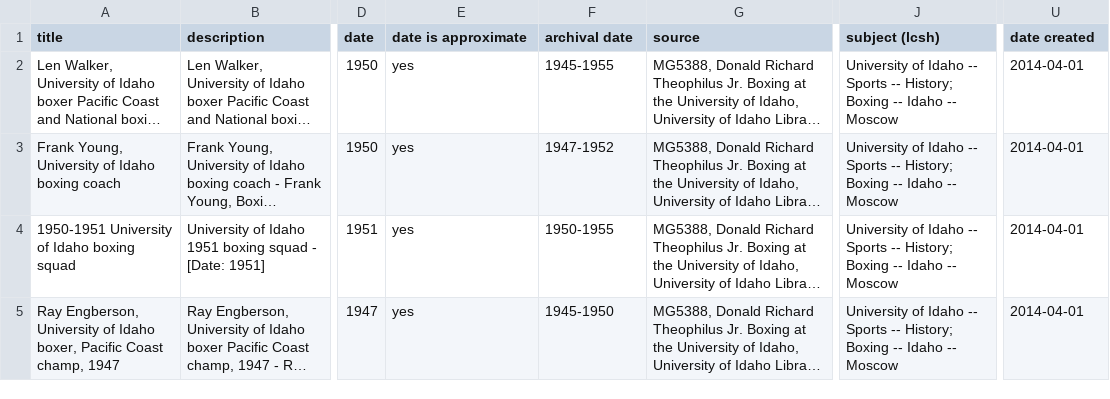
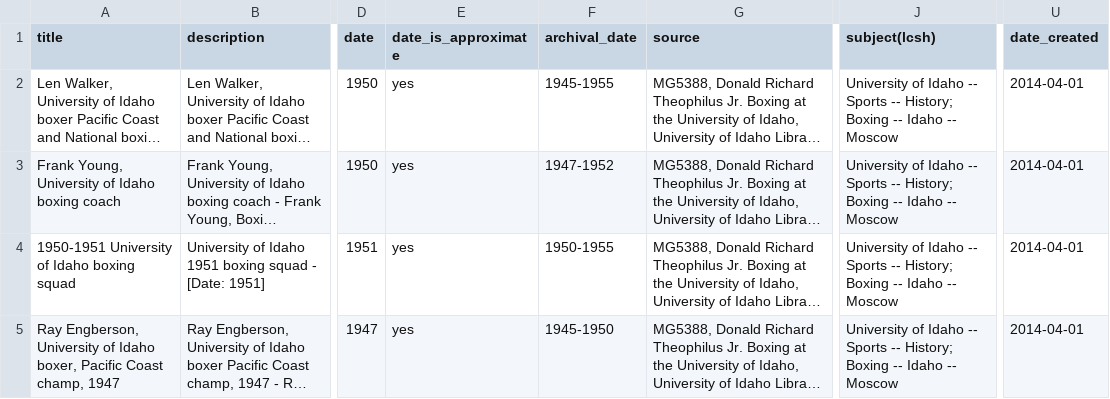
Before and after one commit to uidaholib/campus-collections-template, a CSV file: _data/boxing.csv, drawn as a sheet; only a part is shown, gaps mark what is left out; long unchanged cells end in …; the diff names each change by its address in the sheet, - before the commit and + after, or states it on an @@ line.

Commit message:
fix metadata field names

```diff
--- a/_data/boxing.csv
+++ b/_data/boxing.csv
-E1: date is approximate
+E1: date_is_approximate
-F1: archival date
+F1: archival_date
-J1: subject (lcsh)
+J1: subject(lcsh)
-U1: date created
+U1: date_created
```
Also changed, not shown: _data/config-metadata.csv, 1 other file.
